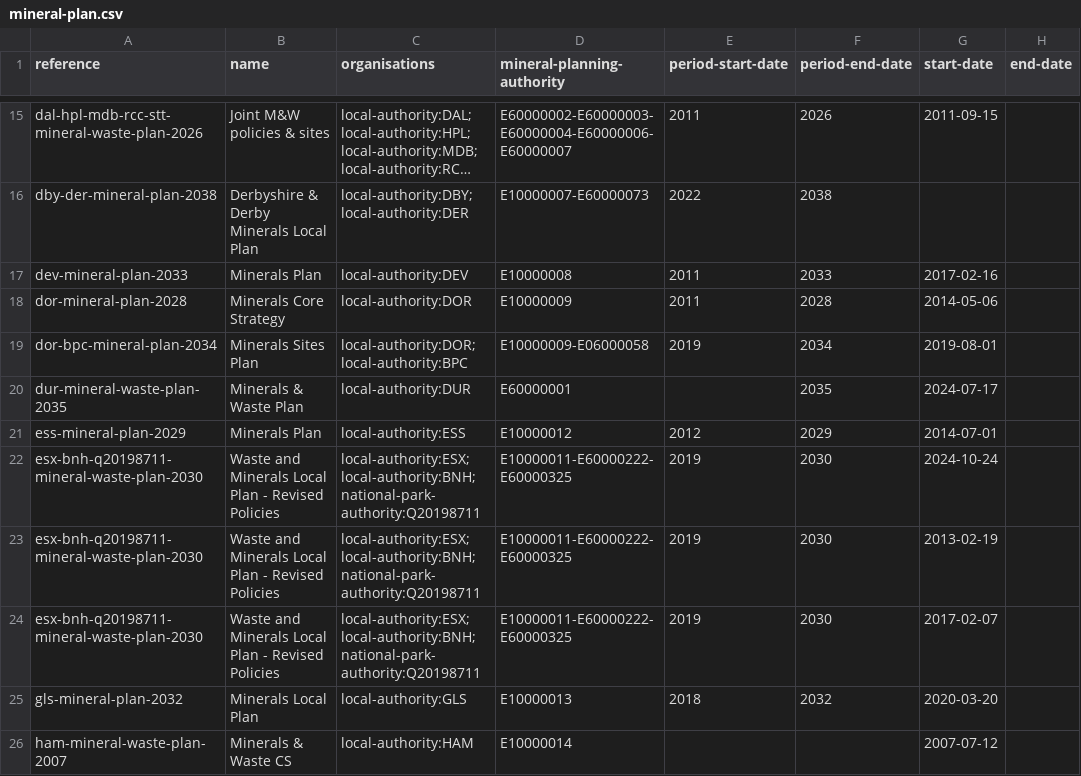
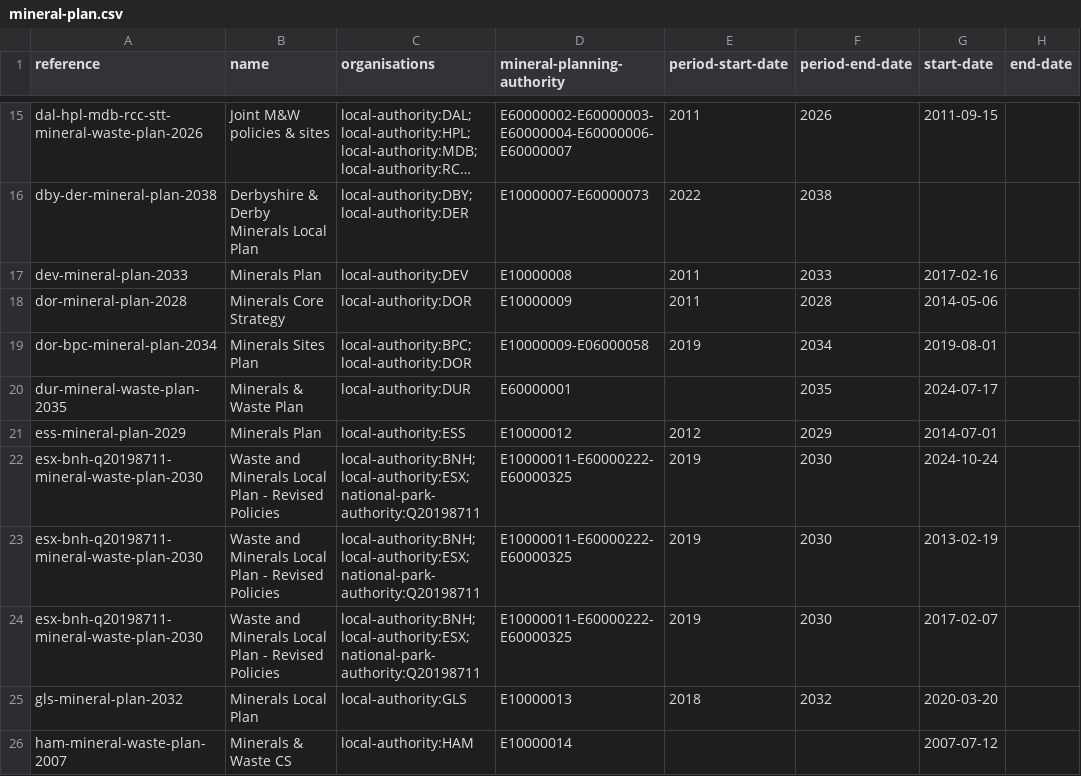
Before and after one commit to digital-land/local-plan-extractor, a CSV file: dataset/mineral-plan.csv, drawn as a sheet; only a part is shown, gaps mark what is left out; long unchanged cells end in …; the diff covers the shown part only; the diff names each change by its address in the sheet, - before the commit and + after, or states it on an @@ line.

```diff
--- a/dataset/mineral-plan.csv
+++ b/dataset/mineral-plan.csv
-C19 (organisations): local-authority:DOR;local-authority:BPC
+C19 (organisations): local-authority:BPC;local-authority:DOR
-C22:C24 (organisations): local-authority:ESX;local-authority:BNH;national-park-authority:Q20198711
+C22:C24 (organisations): local-authority:BNH;local-authority:ESX;national-park-authority:Q20198711
```
Also changed, not shown: 11 edited cells elsewhere in this file, dataset/local-planning-group.csv, dataset/waste-plan.csv.
